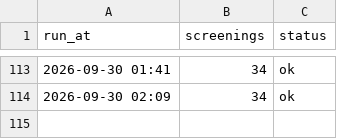
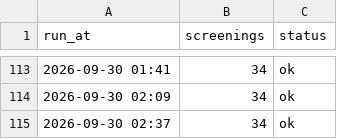
Before and after one commit to guy-go-ld/lev-smadar-tracker, a CSV file: data/runs/2026-09.csv, drawn as a sheet; only a part is shown, gaps mark what is left out.

```diff
--- a/data/runs/2026-09.csv
+++ b/data/runs/2026-09.csv
@@ -114 +114,2 @@ run_at,screenings,status
 2026-09-30 02:09,34,ok
+2026-09-30 02:37,34,ok
```
Also changed, not shown: data/presentations.csv, data/snapshots-flat.csv, 3 other files.
